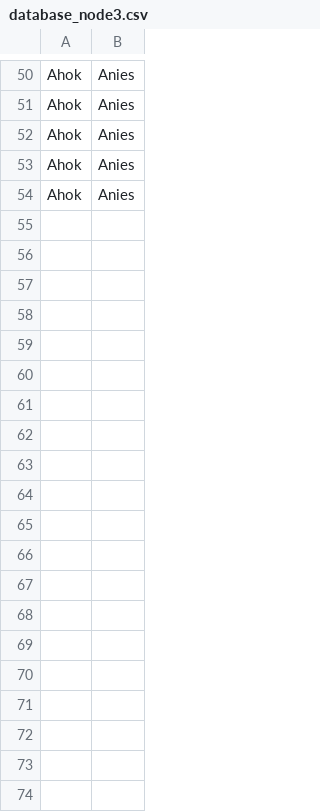
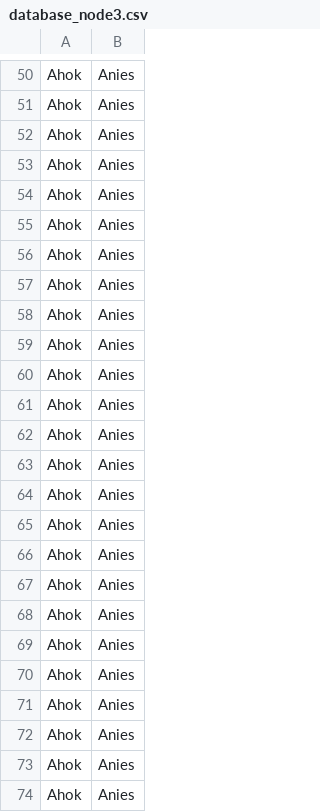
Before and after one commit to adityaridha/block_chain_e_voting, a CSV file: database_node3.csv, drawn as a sheet; only a part is shown, gaps mark what is left out; the diff covers the shown part only.

```diff
--- a/database_node3.csv
+++ b/database_node3.csv
@@ -54 +54,21 @@ Ahok,Anies
 Ahok,Anies
+Ahok,Anies
+Ahok,Anies
+Ahok,Anies
+Ahok,Anies
+Ahok,Anies
+Ahok,Anies
+Ahok,Anies
+Ahok,Anies
+Ahok,Anies
+Ahok,Anies
+Ahok,Anies
+Ahok,Anies
+Ahok,Anies
+Ahok,Anies
+Ahok,Anies
+Ahok,Anies
+Ahok,Anies
+Ahok,Anies
+Ahok,Anies
+Ahok,Anies
```
Also changed, not shown: 25 added rows elsewhere in this file, 1 other file.
